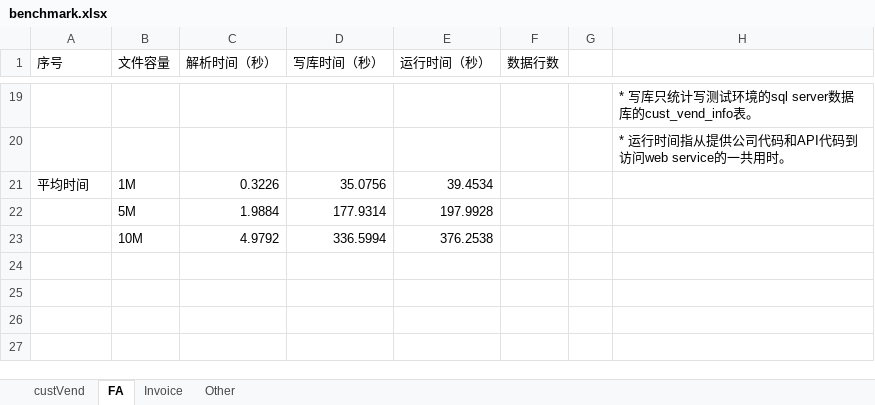
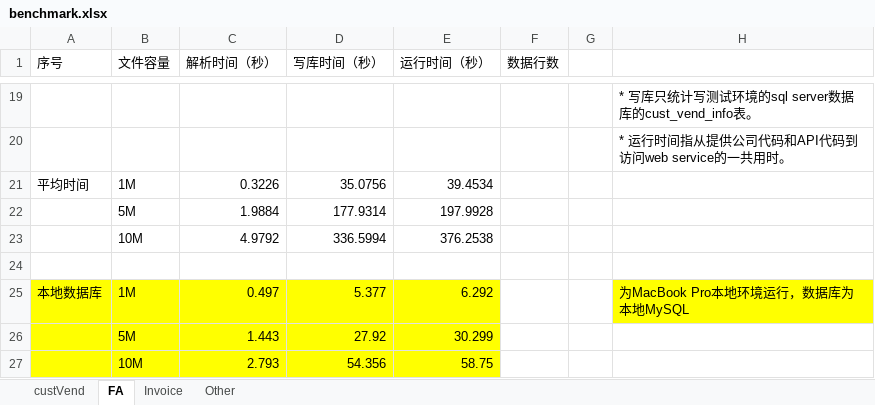
Before and after one commit to shingler/4S-Stores-Data-Integration, an Excel workbook: docs/benchmark.xlsx, sheet FA, drawn as a sheet; only a part is shown, gaps mark what is left out; values as stored, in another font and other column widths than the file's, no borders; the diff names each change by its address in the sheet, - before the commit and + after, or states it on an @@ line.

```diff
--- a/docs/benchmark.xlsx (sheet FA)
+++ b/docs/benchmark.xlsx (sheet FA)
+row 24: (empty)
+row 25: 本地数据库 | 1M | 0.497 | 5.377 | 6.292 |  |  | 为MacBook Pro本地环境运行，数据库为本地MySQL
+row 26:  | 5M | 1.443 | 27.92 | 30.299
+row 27:  | 10M | 2.793 | 54.356 | 58.75
```
Also changed, not shown: sheet Other, sheet Invoice, sheet custVend, 5 other files.
